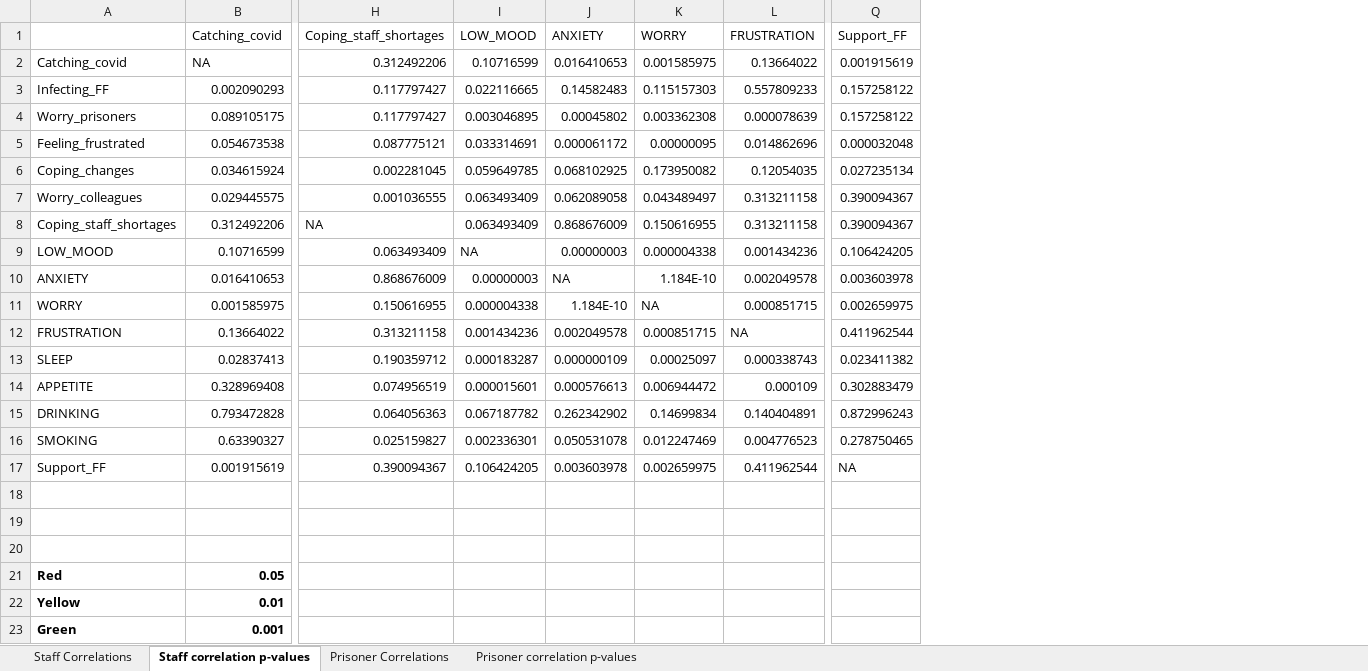
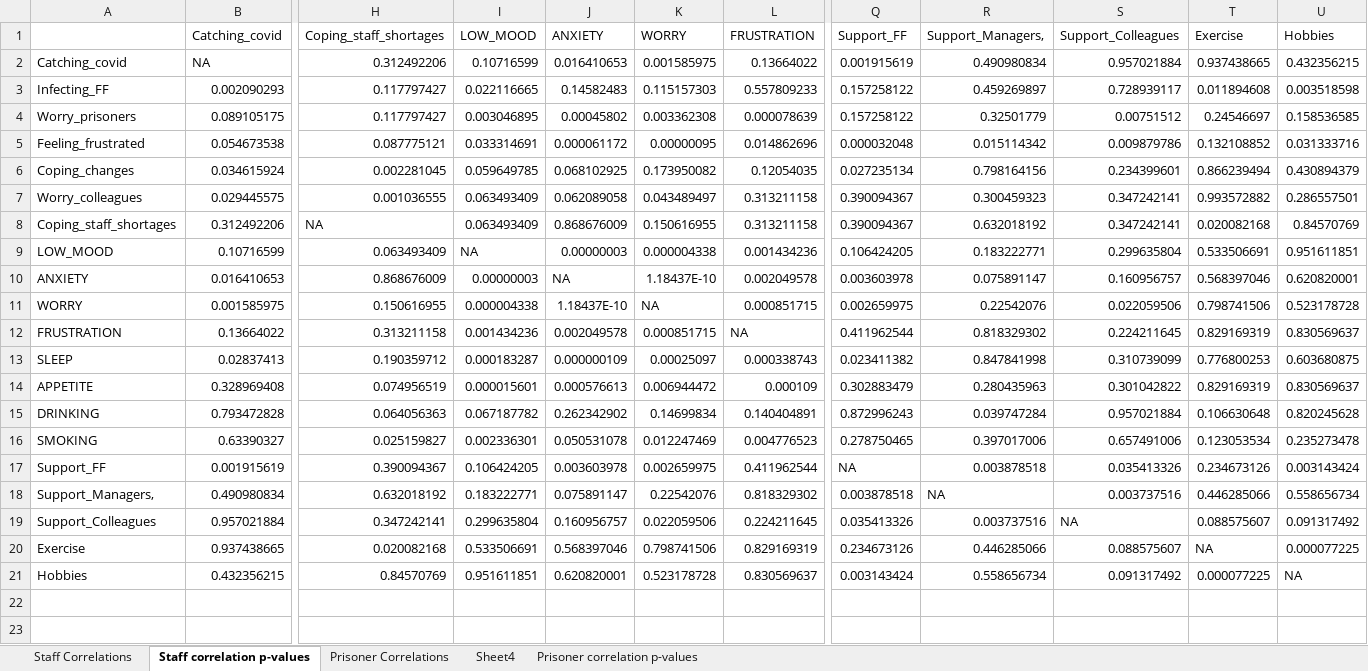
Before and after one commit to DanBuchan/highdown__covid_analysis, an Excel workbook: correlations.xlsx, sheet Staff correlation p-values, drawn as a sheet; only a part is shown, gaps mark what is left out; values as stored, in another font and other column widths than the file's, no borders; conditional formats not drawn; removed rows and columns are numbered as before the commit, all else as after; rows hold the shown columns only; the diff names each change by its address in the sheet, - before the commit and + after, or states it on an @@ line.

Commit message:
update correlations to be correct

```diff
--- a/correlations.xlsx (sheet Staff correlation p-values)
+++ b/correlations.xlsx (sheet Staff correlation p-values)
+sheet tab: Sheet4
+column R (Support_Managers,), rows 2-20: 0.490980834 | 0.459269897 | 0.32501779 | 0.015114342 | 0.798164156 | 0.300459323 | 0.632018192 | 0.183222771 | 0.075891147 | 0.22542076 | 0.818329302 | 0.847841998 | 0.280435963 | 0.039747284 | 0.397017006 | 0.003878518 | NA | 0.003737516 | 0.446285066
+column S (Support_Colleagues), rows 2-20: 0.957021884 | 0.728939117 | 0.00751512 | 0.009879786 | 0.234399601 | 0.347242141 | 0.347242141 | 0.299635804 | 0.160956757 | 0.022059506 | 0.224211645 | 0.310739099 | 0.301042822 | 0.957021884 | 0.657491006 | 0.035413326 | 0.003737516 | NA | 0.088575607
+column T (Exercise), rows 2-20: 0.937438665 | 0.011894608 | 0.24546697 | 0.132108852 | 0.866239494 | 0.993572882 | 0.020082168 | 0.533506691 | 0.568397046 | 0.798741506 | 0.829169319 | 0.776800253 | 0.829169319 | 0.106630648 | 0.123053534 | 0.234673126 | 0.446285066 | 0.088575607 | NA
+column U (Hobbies), rows 2-20: 0.432356215 | 0.003518598 | 0.158536585 | 0.031333716 | 0.430894379 | 0.286557501 | 0.84570769 | 0.951611851 | 0.620820001 | 0.523178728 | 0.830569637 | 0.603680875 | 0.830569637 | 0.820245628 | 0.235273478 | 0.003143424 | 0.558656734 | 0.091317492 | 0.000077225
-K10 (WORRY): 1.184E-10
+K10 (WORRY): 1.18437E-10
-J11 (ANXIETY): 1.184E-10
+J11 (ANXIETY): 1.18437E-10
-row 18: (empty)
+row 18: Support_Managers, | 0.490980834 | 0.632018192 | 0.183222771 | 0.075891147 | 0.22542076 | 0.818329302 | 0.003878518 | NA | 0.003737516 | 0.446285066 | 0.558656734
-row 19: (empty)
+row 19: Support_Colleagues | 0.957021884 | 0.347242141 | 0.299635804 | 0.160956757 | 0.022059506 | 0.224211645 | 0.035413326 | 0.003737516 | NA | 0.088575607 | 0.091317492
-row 20: (empty)
+row 20: Exercise | 0.937438665 | 0.020082168 | 0.533506691 | 0.568397046 | 0.798741506 | 0.829169319 | 0.234673126 | 0.446285066 | 0.088575607 | NA | 0.000077225
-row 21: Red | 0.05
-row 22: Yellow | 0.01
-row 23: Green | 0.001
+row 21: Hobbies | 0.432356215 | 0.84570769 | 0.951611851 | 0.620820001 | 0.523178728 | 0.830569637 | 0.003143424 | 0.558656734 | 0.091317492 | 0.000077225 | NA
```
Also changed, not shown: sheet Prisoner Correlations, sheet Staff Correlations, 5 other files.
